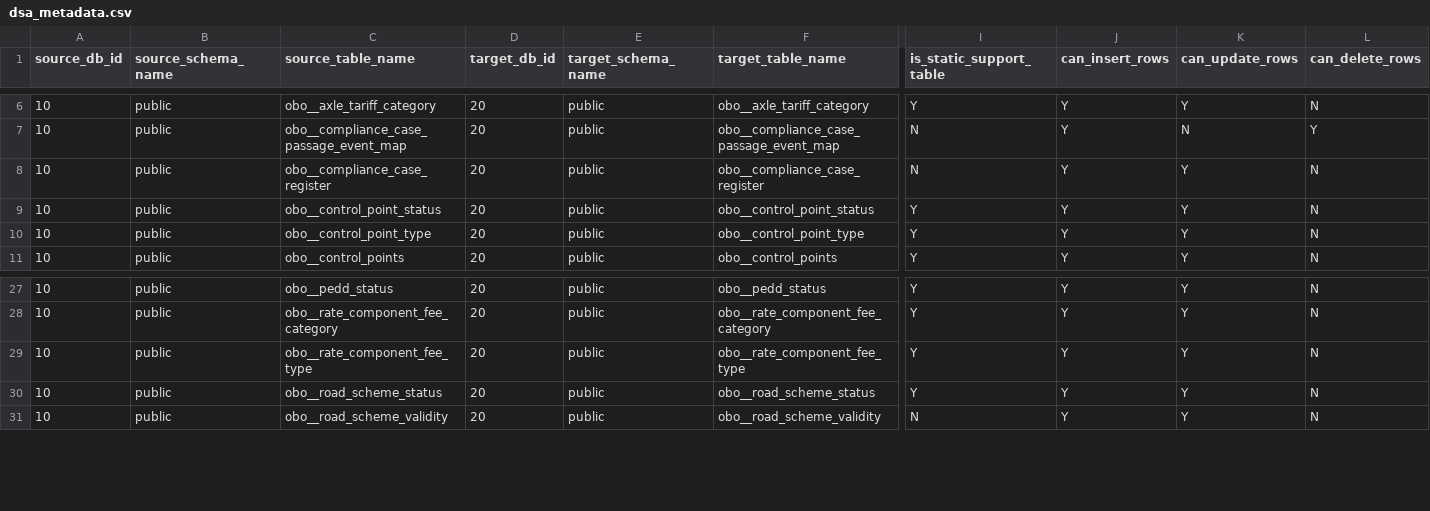
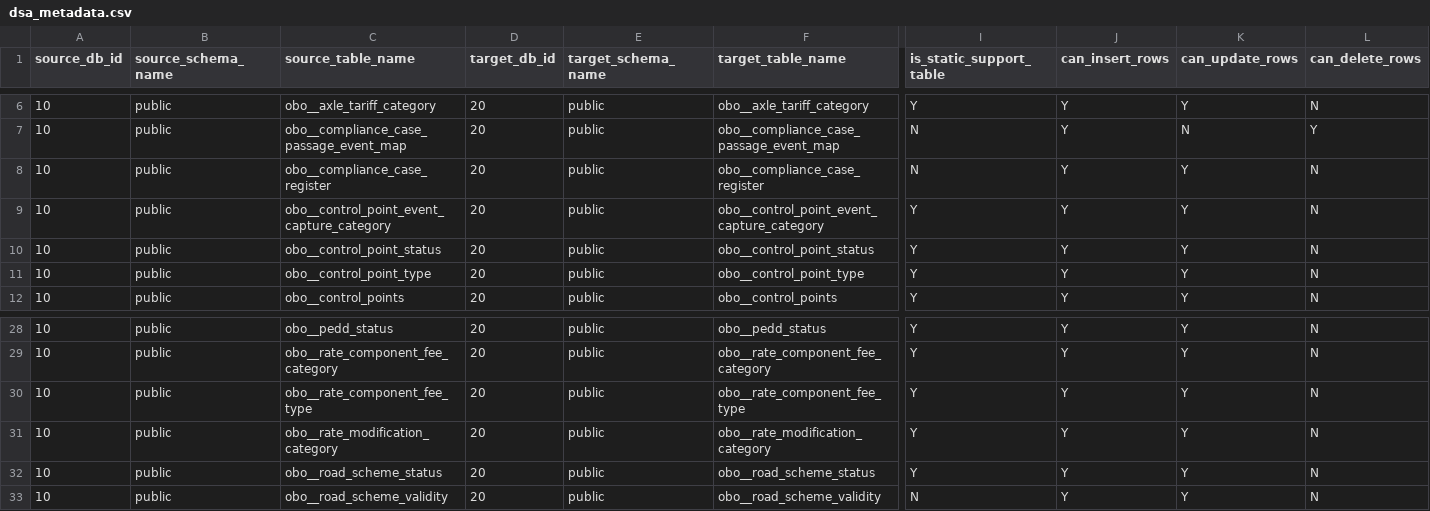
Before and after one commit to jzqf/si-dars-dwh-etl, a CSV file: pdi_repository/dsa/metadata/dsa_metadata.csv, drawn as a sheet; only a part is shown, gaps mark what is left out; rows hold the shown columns only; the diff names each change by its address in the sheet, - before the commit and + after, or states it on an @@ line.

Commit message:
Created patch for DSA and upgraded files for generating new metadata

```diff
--- a/pdi_repository/dsa/metadata/dsa_metadata.csv
+++ b/pdi_repository/dsa/metadata/dsa_metadata.csv
+row 9: 10 | public | obo__control_point_event_capture_category | 20 | public | obo__control_point_event_capture_category | Y | Y | Y | N
+row 31: 10 | public | obo__rate_modification_category | 20 | public | obo__rate_modification_category | Y | Y | Y | N
```
Also changed, not shown: 3 other files.
